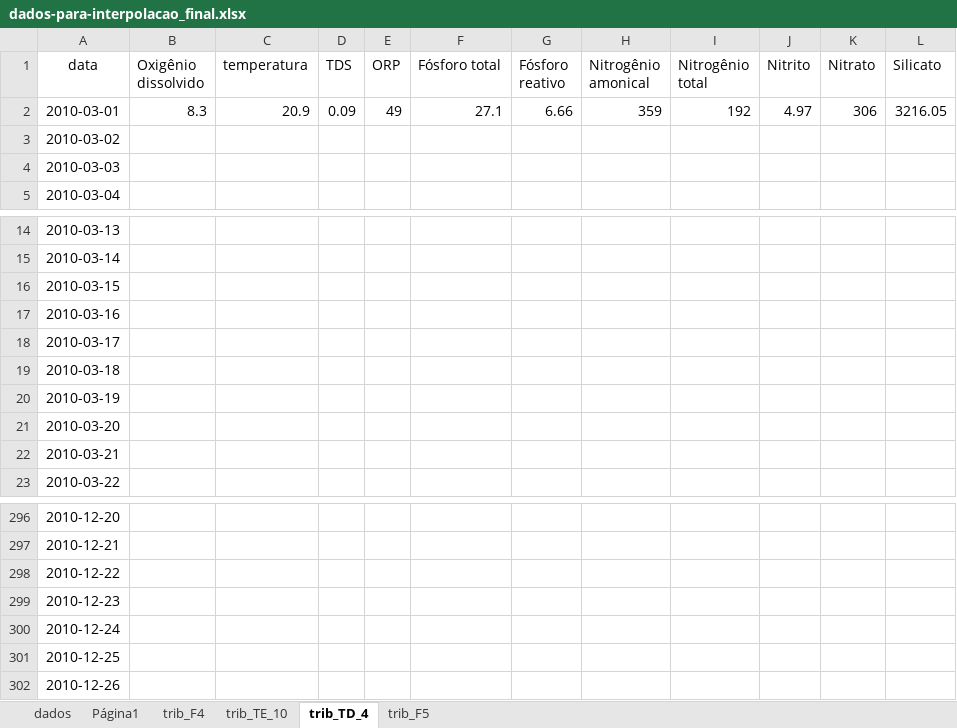
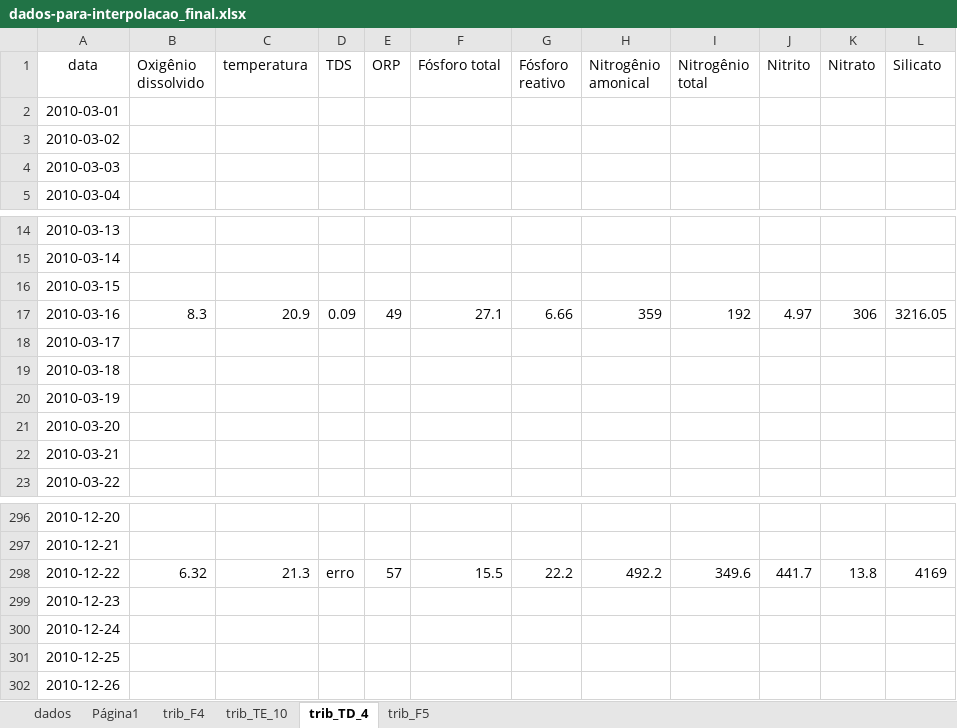
Before and after one commit to CostaNathan/doctorate, an Excel workbook: pasta_final/dados-para-interpolacao_final.xlsx, sheet trib_TD_4, drawn as a sheet; only a part is shown, gaps mark what is left out; values as stored, in another font and other column widths than the file's, no borders; charts and pictures not drawn; the diff covers the shown part only; the diff names each change by its address in the sheet, - before the commit and + after, or states it on an @@ line.

```diff
--- a/pasta_final/dados-para-interpolacao_final.xlsx (sheet trib_TD_4)
+++ b/pasta_final/dados-para-interpolacao_final.xlsx (sheet trib_TD_4)
-B2 (Oxigênio dissolvido): 8.3
+B2 (Oxigênio dissolvido): (empty)
-C2 (temperatura): 20.9
+C2 (temperatura): (empty)
-D2 (TDS): 0.09
+D2 (TDS): (empty)
-E2 (ORP): 49
+E2 (ORP): (empty)
-F2 (Fósforo total): 27.1
+F2 (Fósforo total): (empty)
-G2 (Fósforo reativo): 6.66
+G2 (Fósforo reativo): (empty)
-H2 (Nitrogênio amonical): 359
+H2 (Nitrogênio amonical): (empty)
-I2 (Nitrogênio total): 192
+I2 (Nitrogênio total): (empty)
-J2 (Nitrito): 4.97
+J2 (Nitrito): (empty)
-K2 (Nitrato): 306
+K2 (Nitrato): (empty)
-L2 (Silicato): 3216.05
+L2 (Silicato): (empty)
-B17 (Oxigênio dissolvido): (empty)
+B17 (Oxigênio dissolvido): 8.3
-C17 (temperatura): (empty)
+C17 (temperatura): 20.9
-D17 (TDS): (empty)
+D17 (TDS): 0.09
-E17 (ORP): (empty)
+E17 (ORP): 49
-F17 (Fósforo total): (empty)
+F17 (Fósforo total): 27.1
-G17 (Fósforo reativo): (empty)
+G17 (Fósforo reativo): 6.66
-H17 (Nitrogênio amonical): (empty)
+H17 (Nitrogênio amonical): 359
-I17 (Nitrogênio total): (empty)
+I17 (Nitrogênio total): 192
-J17 (Nitrito): (empty)
+J17 (Nitrito): 4.97
-K17 (Nitrato): (empty)
+K17 (Nitrato): 306
-L17 (Silicato): (empty)
+L17 (Silicato): 3216.05
-B298 (Oxigênio dissolvido): (empty)
+B298 (Oxigênio dissolvido): 6.32
-C298 (temperatura): (empty)
+C298 (temperatura): 21.3
-D298 (TDS): (empty)
+D298 (TDS): erro
-E298 (ORP): (empty)
+E298 (ORP): 57
-F298 (Fósforo total): (empty)
+F298 (Fósforo total): 15.5
-G298 (Fósforo reativo): (empty)
+G298 (Fósforo reativo): 22.2
-H298 (Nitrogênio amonical): (empty)
+H298 (Nitrogênio amonical): 492.2
-I298 (Nitrogênio total): (empty)
+I298 (Nitrogênio total): 349.6
-J298 (Nitrito): (empty)
+J298 (Nitrito): 441.7
-K298 (Nitrato): (empty)
+K298 (Nitrato): 13.8
-L298 (Silicato): (empty)
+L298 (Silicato): 4169
```
Also changed, not shown: 11 edited cells elsewhere in this sheet, sheet trib_F5, sheet trib_TE_10, sheet trib_F4.
